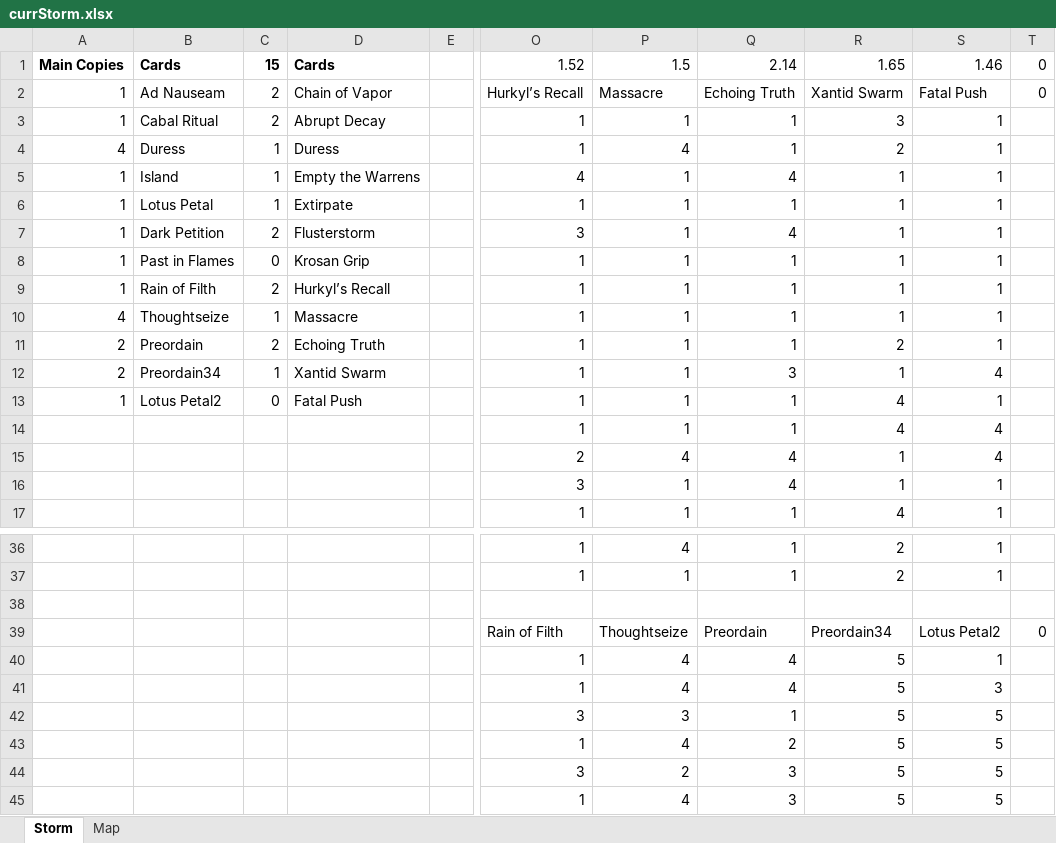
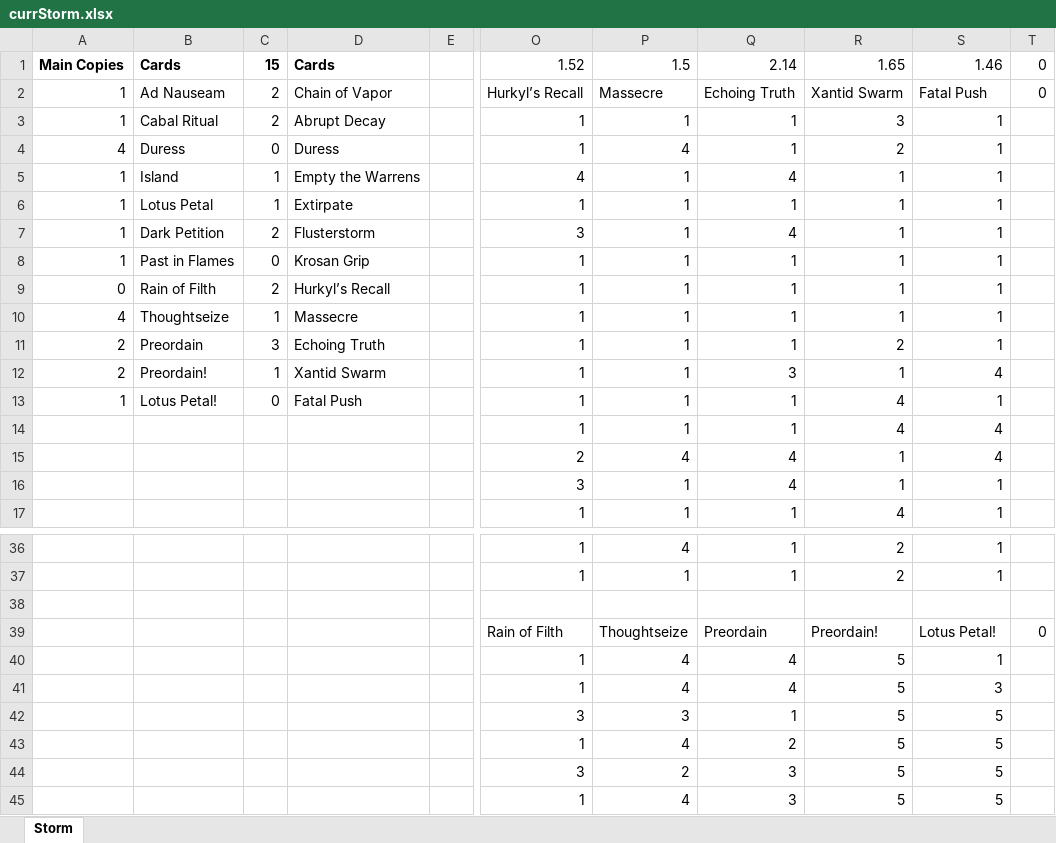
Before and after one commit to rowanbk/sbMapper, an Excel workbook: currStorm.xlsx, sheet Storm, drawn as a sheet; only a part is shown, gaps mark what is left out; values as stored, in another font and other column widths than the file's, no borders; conditional formats not drawn; the diff names each change by its address in the sheet, - before the commit and + after, or states it on an @@ line.

```diff
--- a/currStorm.xlsx (sheet Storm)
+++ b/currStorm.xlsx (sheet Storm)
-sheet tab: Map
-P2: Massacre
+P2: Massecre
-C4: 1
+C4: 0
-A9: 1
+A9: 0
-D10: Massacre
+D10: Massecre
-C11: 2
+C11: 3
-B12: Preordain34
+B12: Preordain!
-B13: Lotus Petal2
+B13: Lotus Petal!
-R39: Preordain34
+R39: Preordain!
-S39: Lotus Petal2
+S39: Lotus Petal!
```
Also changed, not shown: 2 other files.
